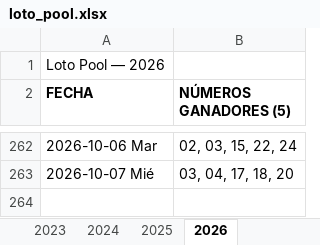
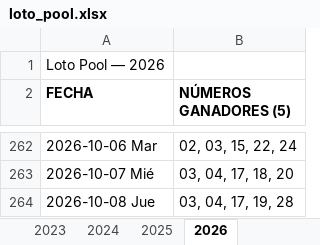
Before and after one commit to Virgax/LOTOMAN, an Excel workbook: data/loto_pool.xlsx, sheet 2026, drawn as a sheet; only a part is shown, gaps mark what is left out; values as stored, in another font and other column widths than the file's, no borders; the diff names each change by its address in the sheet, - before the commit and + after, or states it on an @@ line.

```diff
--- a/data/loto_pool.xlsx (sheet 2026)
+++ b/data/loto_pool.xlsx (sheet 2026)
+row 264: 2026-10-08 Jue | 03, 04, 17, 19, 28
```
Also changed, not shown: data/kino_2010_a_hoy_COMPLETO.xlsx, 2 other files.
